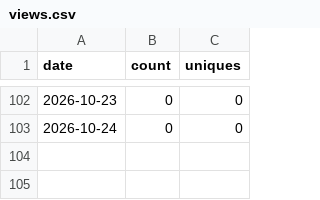
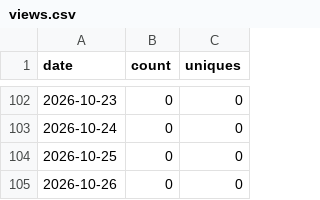
Before and after one commit to Kr1sCode/AD-Automation, a CSV file: .github/traffic/views.csv, drawn as a sheet; only a part is shown, gaps mark what is left out; the diff names each change by its address in the sheet, - before the commit and + after, or states it on an @@ line.

```diff
--- a/.github/traffic/views.csv
+++ b/.github/traffic/views.csv
+row 104: 2026-10-25 | 0 | 0
+row 105: 2026-10-26 | 0 | 0
```
Also changed, not shown: .github/traffic/clones.csv.
